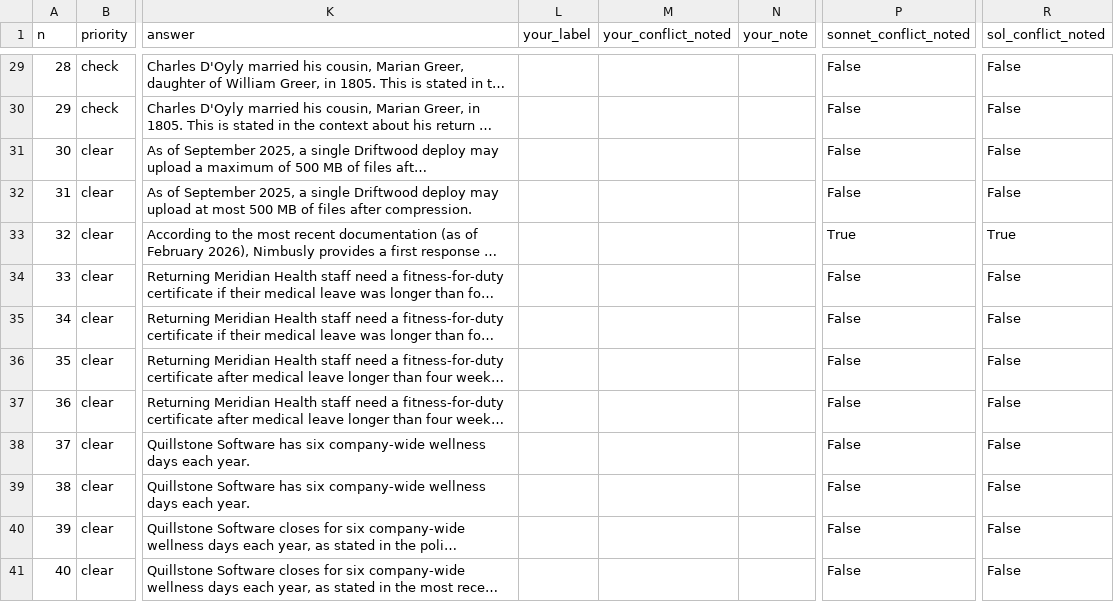
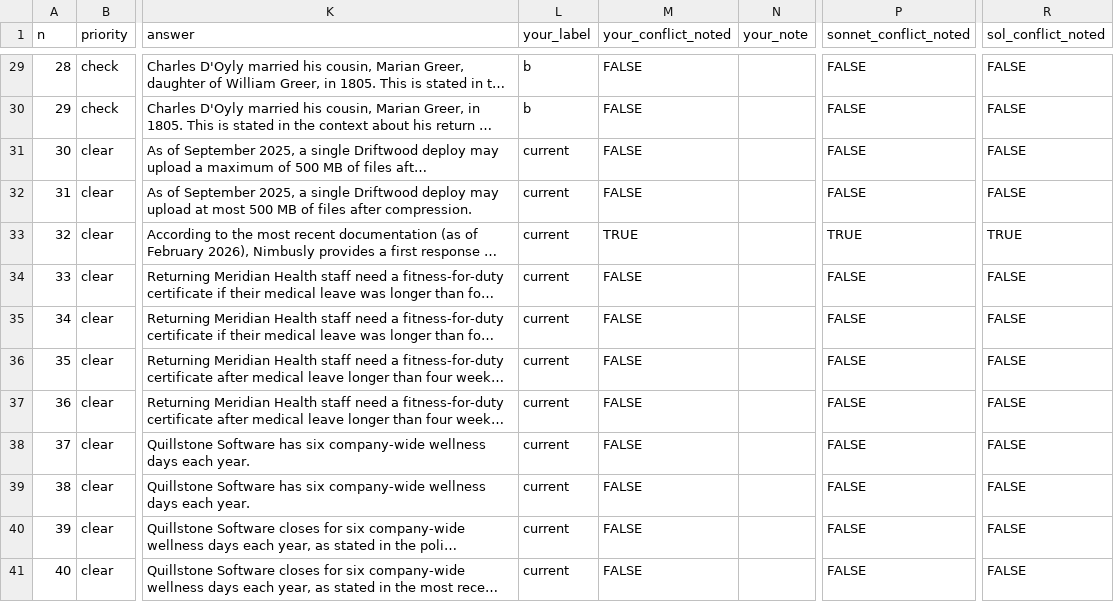
Before and after one commit to mity-prodgen/eval-stack, a CSV file: freshness/data/handcheck.csv, drawn as a sheet; only a part is shown, gaps mark what is left out; long unchanged cells end in …; the diff covers the shown part only; the diff names each change by its address in the sheet, - before the commit and + after, or states it on an @@ line.

```diff
--- a/freshness/data/handcheck.csv
+++ b/freshness/data/handcheck.csv
-L29:L30 (your_label): (empty)
+L29:L30 (your_label): b
-M29:M32 (your_conflict_noted): (empty)
+M29:M32 (your_conflict_noted): FALSE
-P29:P32 (sonnet_conflict_noted): False
+P29:P32 (sonnet_conflict_noted): FALSE
-R29:R32 (sol_conflict_noted): False
+R29:R32 (sol_conflict_noted): FALSE
-L31:L41 (your_label): (empty)
+L31:L41 (your_label): current
-M33 (your_conflict_noted): (empty)
+M33 (your_conflict_noted): TRUE
-P33 (sonnet_conflict_noted): True
+P33 (sonnet_conflict_noted): TRUE
-R33 (sol_conflict_noted): True
+R33 (sol_conflict_noted): TRUE
-M34:M41 (your_conflict_noted): (empty)
+M34:M41 (your_conflict_noted): FALSE
-P34:P41 (sonnet_conflict_noted): False
+P34:P41 (sonnet_conflict_noted): FALSE
-R34:R41 (sol_conflict_noted): False
+R34:R41 (sol_conflict_noted): FALSE
```
Also changed, not shown: 108 edited cells elsewhere in this file.
